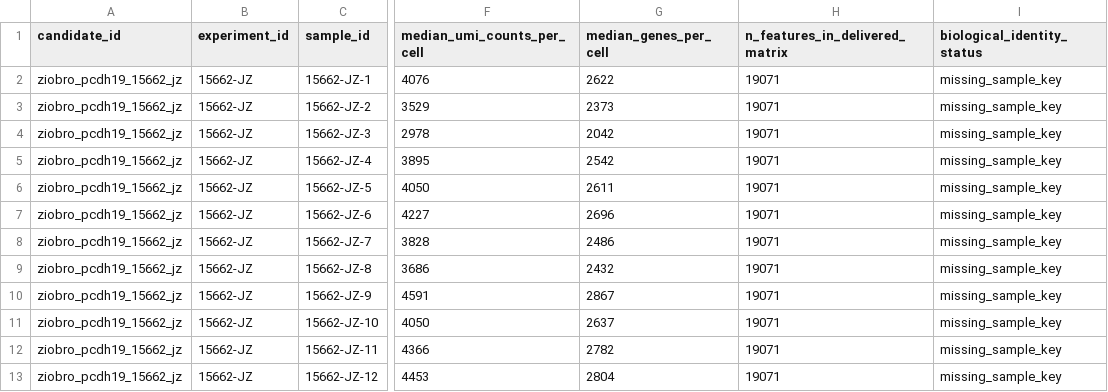
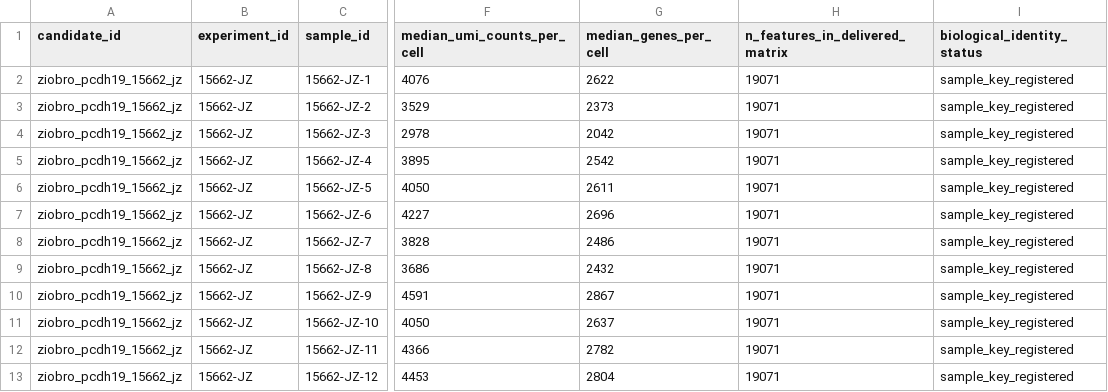
Before and after one commit to ecresp1el/mge_organoid_pipeline, a TSV file: paper3_pcdh19/config/sample_manifest_draft.tsv, drawn as a sheet; only a part is shown, gaps mark what is left out; the diff names each change by its address in the sheet, - before the commit and + after, or states it on an @@ line.

```diff
--- a/paper3_pcdh19/config/sample_manifest_draft.tsv
+++ b/paper3_pcdh19/config/sample_manifest_draft.tsv
-I2:I13 (biological_identity_status): missing_sample_key
+I2:I13 (biological_identity_status): sample_key_registered
```
Also changed, not shown: paper3_pcdh19/config/input_candidates.tsv, 6 other files.
